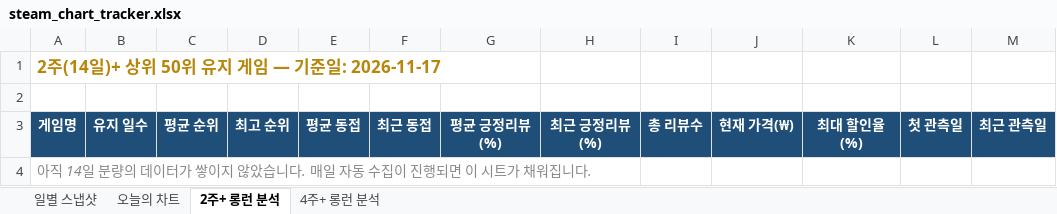
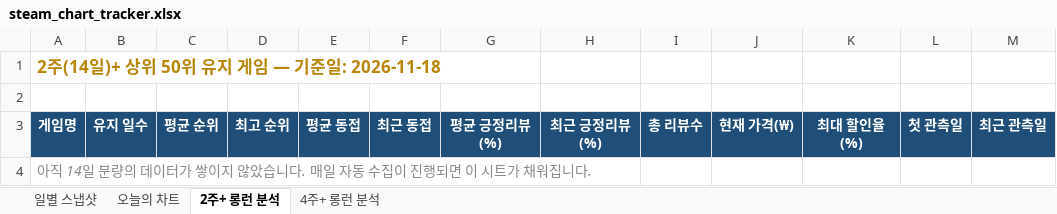
Before and after one commit to yunahro0513/steam-tracker, an Excel workbook: steam_chart_tracker.xlsx, sheet 2주+ 롱런 분석, drawn as a sheet; values as stored, in another font and other column widths than the file's, no borders; the diff names each change by its address in the sheet, - before the commit and + after, or states it on an @@ line.

```diff
--- a/steam_chart_tracker.xlsx (sheet 2주+ 롱런 분석)
+++ b/steam_chart_tracker.xlsx (sheet 2주+ 롱런 분석)
-A1: 2주(14일)+ 상위 50위 유지 게임 — 기준일: 2026-11-17
+A1: 2주(14일)+ 상위 50위 유지 게임 — 기준일: 2026-11-18
```
Also changed, not shown: sheet 일별 스냅샷, sheet 오늘의 차트, sheet 4주+ 롱런 분석, 1 other file.
